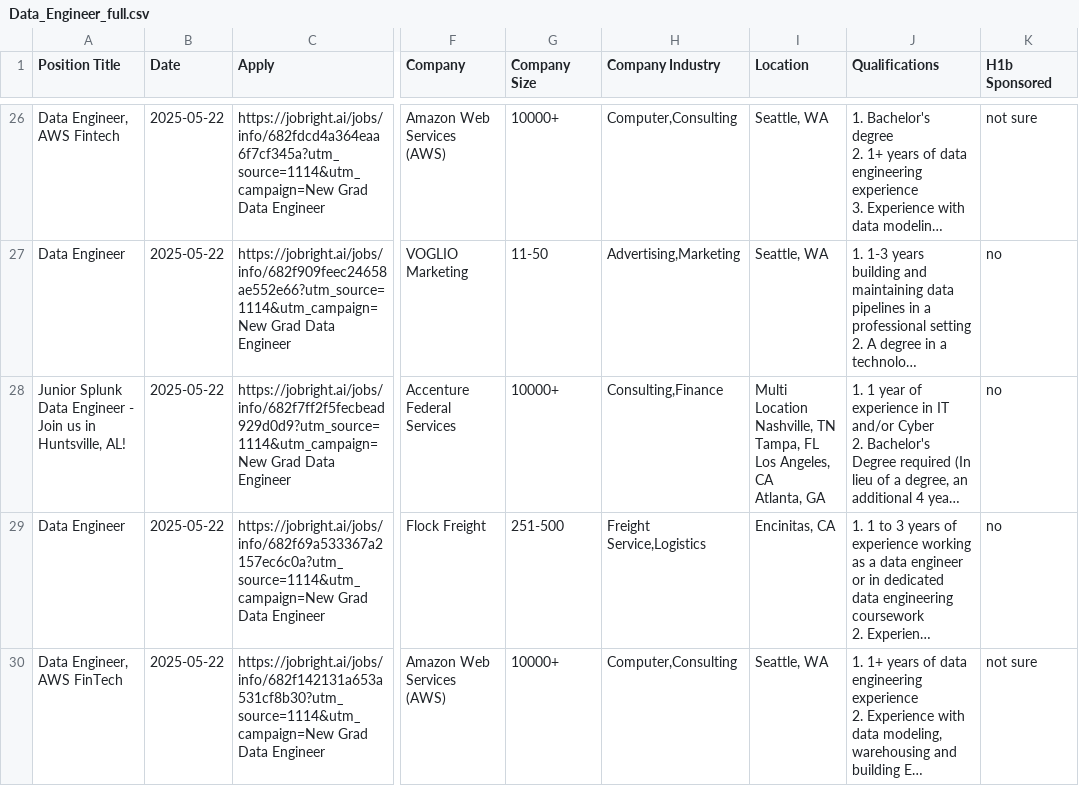
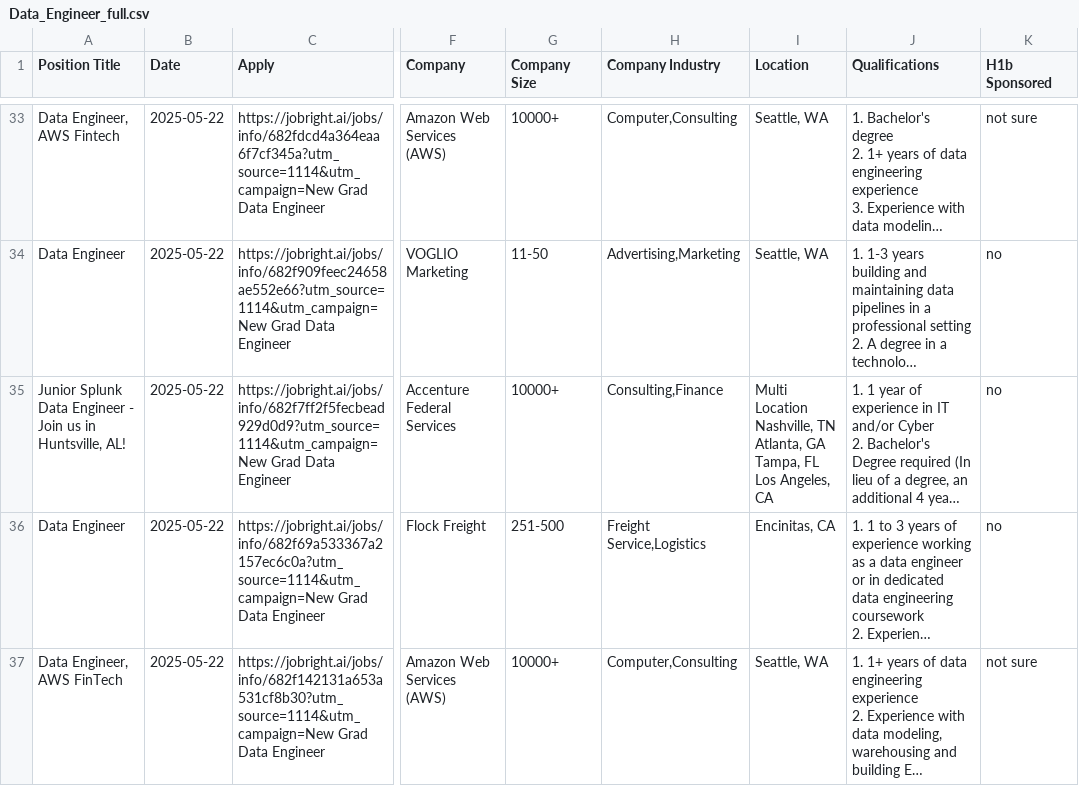
Before and after one commit to Pradeepsingh61/job_DE1, a CSV file: Data_Engineer_full.csv, drawn as a sheet; only a part is shown, gaps mark what is left out; long unchanged cells end in …; addresses are those after the commit; ↵ is a line break in a cell; the diff covers the shown part only; the diff names each change by its address in the sheet, - before the commit and + after, or states it on an @@ line.

```diff
--- a/Data_Engineer_full.csv
+++ b/Data_Engineer_full.csv
-I35 (Location): …Nashville, TN ↵ Tampa, FL ↵ Los Angeles, CA ↵ Atlanta, GA
+I35 (Location): …Nashville, TN ↵ Atlanta, GA ↵ Tampa, FL ↵ Los Angeles, CA
```
Also changed, not shown: 9 added rows, 1 removed row and 3 edited cells elsewhere in this file, Consulting_full.csv, Human_Resources_full.csv, 13 other files.
